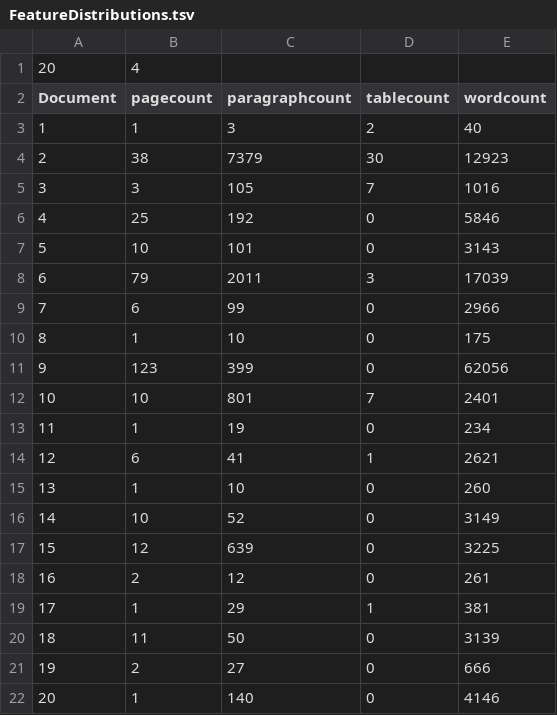
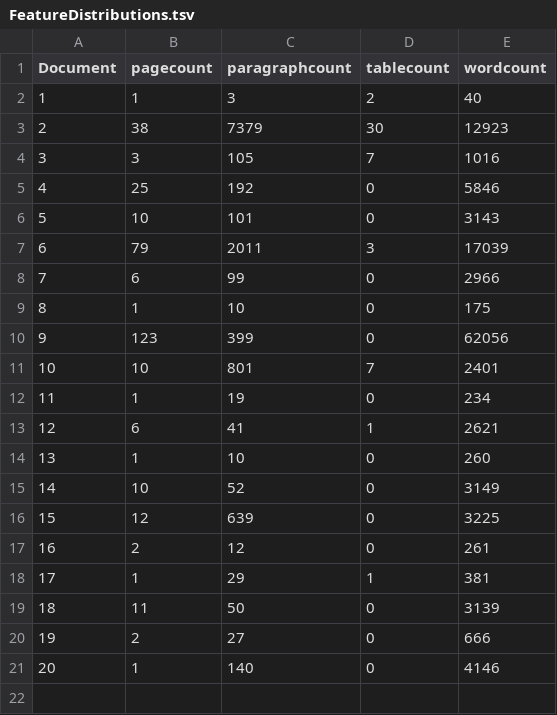
Before and after one commit to kduretec/TestDataGenerator, a TSV file: DataGenerator/resources/FeatureDistributions.tsv, drawn as a sheet.

```diff
--- a/DataGenerator/resources/FeatureDistributions.tsv
+++ b/DataGenerator/resources/FeatureDistributions.tsv
@@ -1,2 +1 @@
-20	4
 Document	pagecount	paragraphcount	tablecount	wordcount
```
Also changed, not shown: 11 other files.
